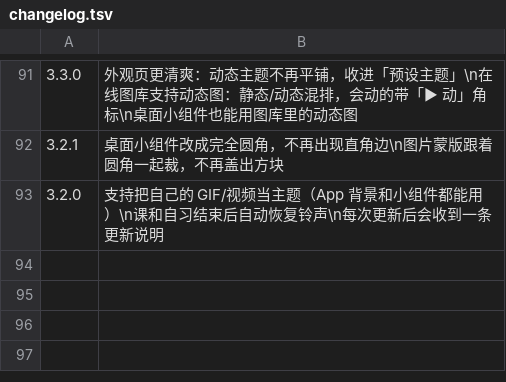
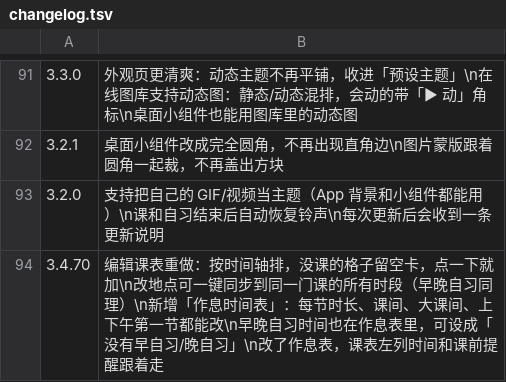
Before and after one commit to chuying8ban/campus-client, a TSV file: app/src/main/assets/changelog.tsv, drawn as a sheet; only a part is shown, gaps mark what is left out; the diff names each change by its address in the sheet, - before the commit and + after, or states it on an @@ line.

Commit message:
3.4.70：编辑课表重做（按天/时间轴、空卡点击即加、点卡即改、地点同步同课全部时段）+ 可配置作息时间表（节长/课间/大课间/三段时间/早晚自习可设无）

```diff
--- a/app/src/main/assets/changelog.tsv
+++ b/app/src/main/assets/changelog.tsv
+row 94: 3.4.70 | 编辑课表重做：按时间轴排，没课的格子留空卡，点一下就加\n改地点可一键同步到同一门课的所有时段（早晚自习同理）\n新增「作息时间表」：每节时长、课间、大课间、上下午第一节都能改\n早晚自习时间也在作息表里，可设成「没有早自习/晚自习」\n改了作息表，课表左列时间和课前提醒跟着走
```
Also changed, not shown: 14 other files.
